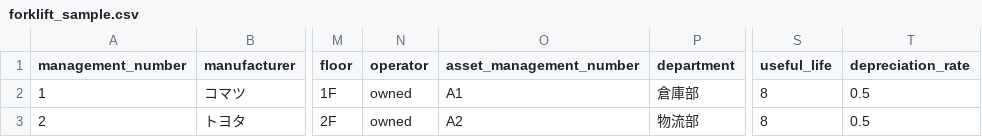
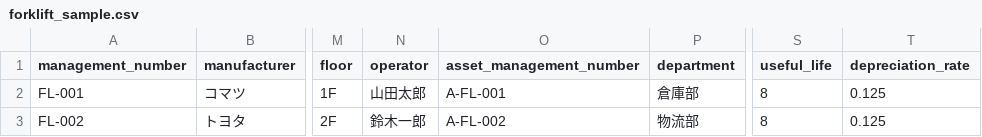
Before and after one commit to takeruup-git/warehouse-repair-management-system, a CSV file: app/static/samples/forklift_sample.csv, drawn as a sheet; only a part is shown, gaps mark what is left out; the diff names each change by its address in the sheet, - before the commit and + after, or states it on an @@ line.

```diff
--- a/app/static/samples/forklift_sample.csv
+++ b/app/static/samples/forklift_sample.csv
-A2 (management_number): 1
+A2 (management_number): FL-001
-N2 (operator): owned
+N2 (operator): 山田太郎
-O2 (asset_management_number): A1
+O2 (asset_management_number): A-FL-001
-T2:T3 (depreciation_rate): 0.5
+T2:T3 (depreciation_rate): 0.125
-A3 (management_number): 2
+A3 (management_number): FL-002
-N3 (operator): owned
+N3 (operator): 鈴木一郎
-O3 (asset_management_number): A2
+O3 (asset_management_number): A-FL-002
```
Also changed, not shown: app/static/samples/facility_sample.csv, app/static/samples/repair_sample.csv, 12 other files.
